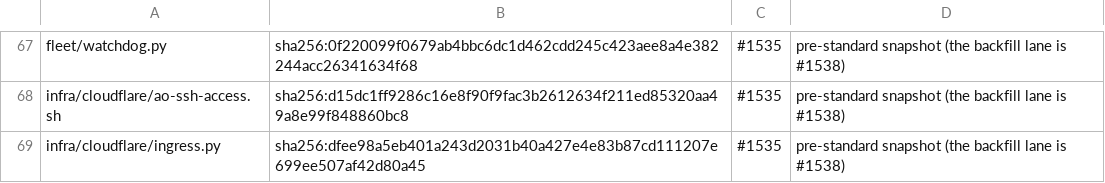
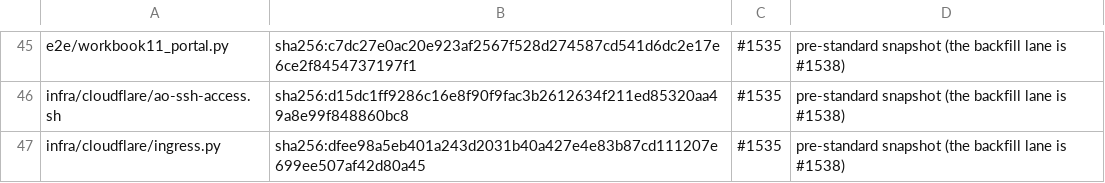
Before and after one commit to kushin77/agent-orchestrator, a TSV file: scripts/code-headers-baseline.tsv, drawn as a sheet; only a part is shown, gaps mark what is left out; addresses are those after the commit; the diff covers the shown part only; the diff names each change by its address in the sheet, - before the commit and + after, or states it on an @@ line.

```diff
--- a/scripts/code-headers-baseline.tsv
+++ b/scripts/code-headers-baseline.tsv
-A45: fleet/watchdog.py
+A45: e2e/workbook11_portal.py
-B45: sha256:0f220099f0679ab4bbc6dc1d462cdd245c423aee8a4e382244acc26341634f68
+B45: sha256:c7dc27e0ac20e923af2567f528d274587cd541d6dc2e17e6ce2f8454737197f1
```
Also changed, not shown: 22 removed rows and 40 edited cells elsewhere in this file, 43 other files.
